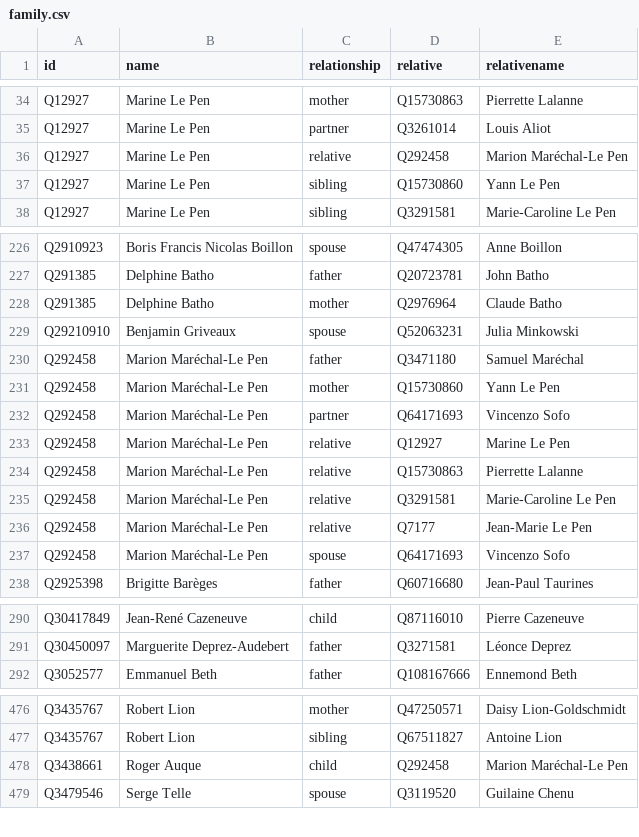
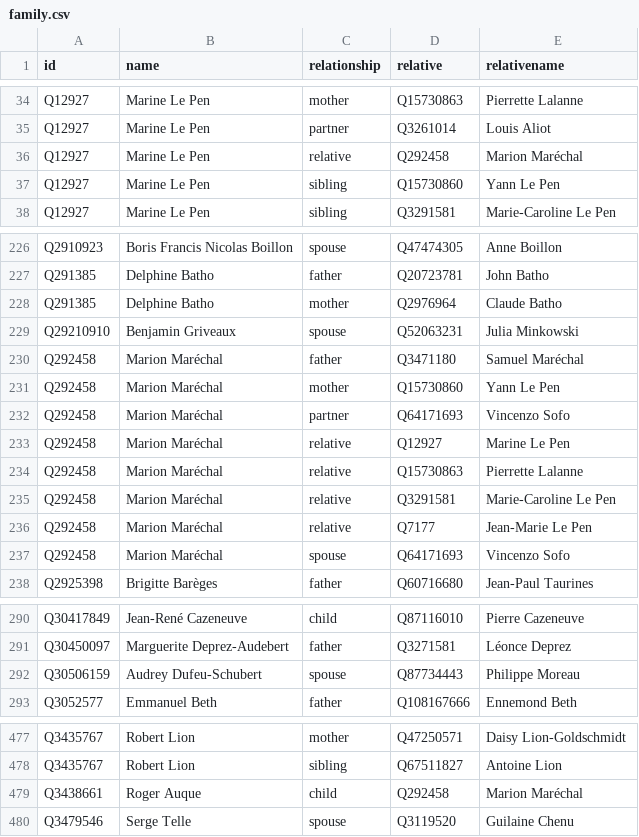
Before and after one commit to every-politician-scrapers/france-cabinet, a CSV file: html/family.csv, drawn as a sheet; only a part is shown, gaps mark what is left out.

```diff
--- a/html/family.csv
+++ b/html/family.csv
@@ -35,3 +35,3 @@ Q12927,Marine Le Pen,mother,Q15730863,Pierrette Lalanne
 Q12927,Marine Le Pen,partner,Q3261014,Louis Aliot
-Q12927,Marine Le Pen,relative,Q292458,Marion Maréchal-Le Pen
+Q12927,Marine Le Pen,relative,Q292458,Marion Maréchal
 Q12927,Marine Le Pen,sibling,Q15730860,Yann Le Pen
@@ -229,10 +229,10 @@ Q291385,Delphine Batho,mother,Q2976964,Claude Batho
 Q29210910,Benjamin Griveaux,spouse,Q52063231,Julia Minkowski
-Q292458,Marion Maréchal-Le Pen,father,Q3471180,Samuel Maréchal
-Q292458,Marion Maréchal-Le Pen,mother,Q15730860,Yann Le Pen
-Q292458,Marion Maréchal-Le Pen,partner,Q64171693,Vincenzo Sofo
-Q292458,Marion Maréchal-Le Pen,relative,Q12927,Marine Le Pen
-Q292458,Marion Maréchal-Le Pen,relative,Q15730863,Pierrette Lalanne
-Q292458,Marion Maréchal-Le Pen,relative,Q3291581,Marie-Caroline Le Pen
-Q292458,Marion Maréchal-Le Pen,relative,Q7177,Jean-Marie Le Pen
-Q292458,Marion Maréchal-Le Pen,spouse,Q64171693,Vincenzo Sofo
+Q292458,Marion Maréchal,father,Q3471180,Samuel Maréchal
+Q292458,Marion Maréchal,mother,Q15730860,Yann Le Pen
+Q292458,Marion Maréchal,partner,Q64171693,Vincenzo Sofo
+Q292458,Marion Maréchal,relative,Q12927,Marine Le Pen
+Q292458,Marion Maréchal,relative,Q15730863,Pierrette Lalanne
+Q292458,Marion Maréchal,relative,Q3291581,Marie-Caroline Le Pen
+Q292458,Marion Maréchal,relative,Q7177,Jean-Marie Le Pen
+Q292458,Marion Maréchal,spouse,Q64171693,Vincenzo Sofo
 Q2925398,Brigitte Barèges,father,Q60716680,Jean-Paul Taurines
@@ -291,2 +291,3 @@ Q30417849,Jean-René Cazeneuve,child,Q87116010,Pierre Cazeneuve
 Q30450097,Marguerite Deprez-Audebert,father,Q3271581,Léonce Deprez
+Q30506159,Audrey Dufeu-Schubert,spouse,Q87734443,Philippe Moreau
 Q3052577,Emmanuel Beth,father,Q108167666,Ennemond Beth
@@ -477,3 +478,3 @@ Q3435767,Robert Lion,mother,Q47250571,Daisy Lion-Goldschmidt
 Q3435767,Robert Lion,sibling,Q67511827,Antoine Lion
-Q3438661,Roger Auque,child,Q292458,Marion Maréchal-Le Pen
+Q3438661,Roger Auque,child,Q292458,Marion Maréchal
 Q3479546,Serge Telle,spouse,Q3119520,Guilaine Chenu
```
Also changed, not shown: html/legislators.csv.
